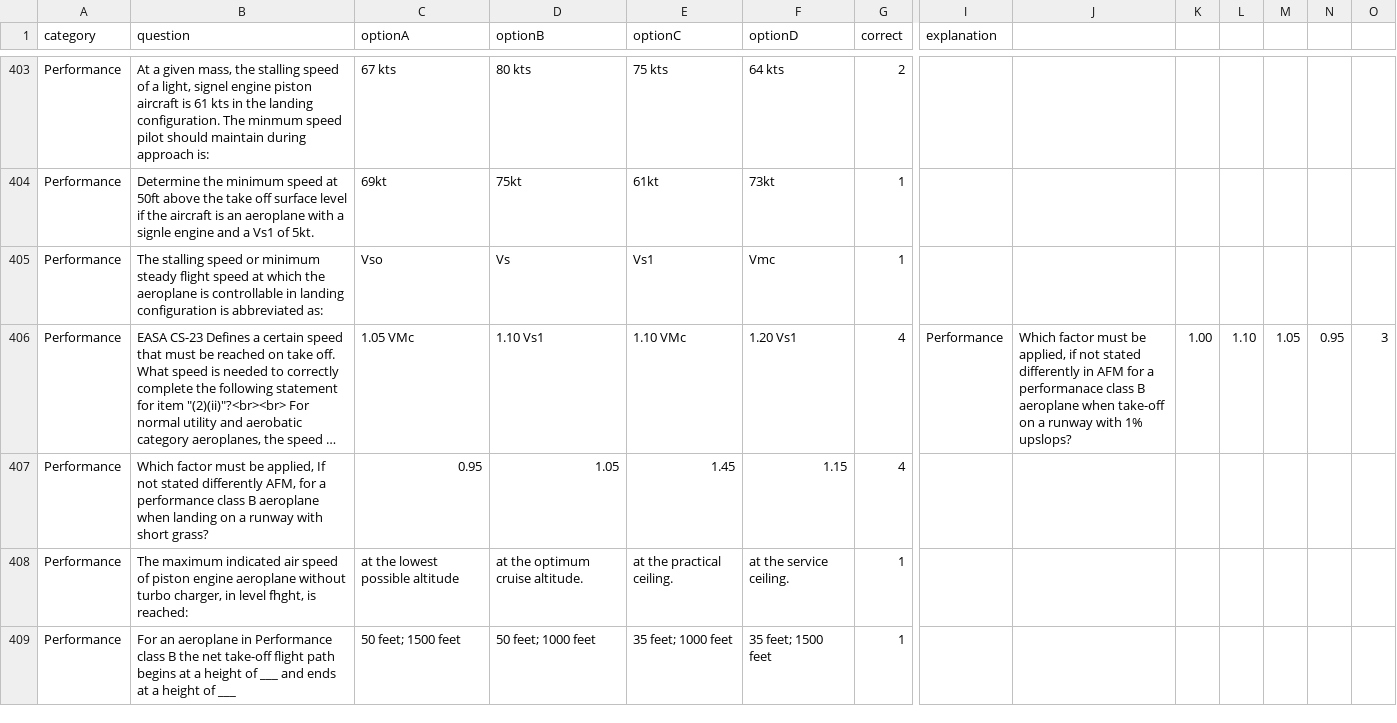
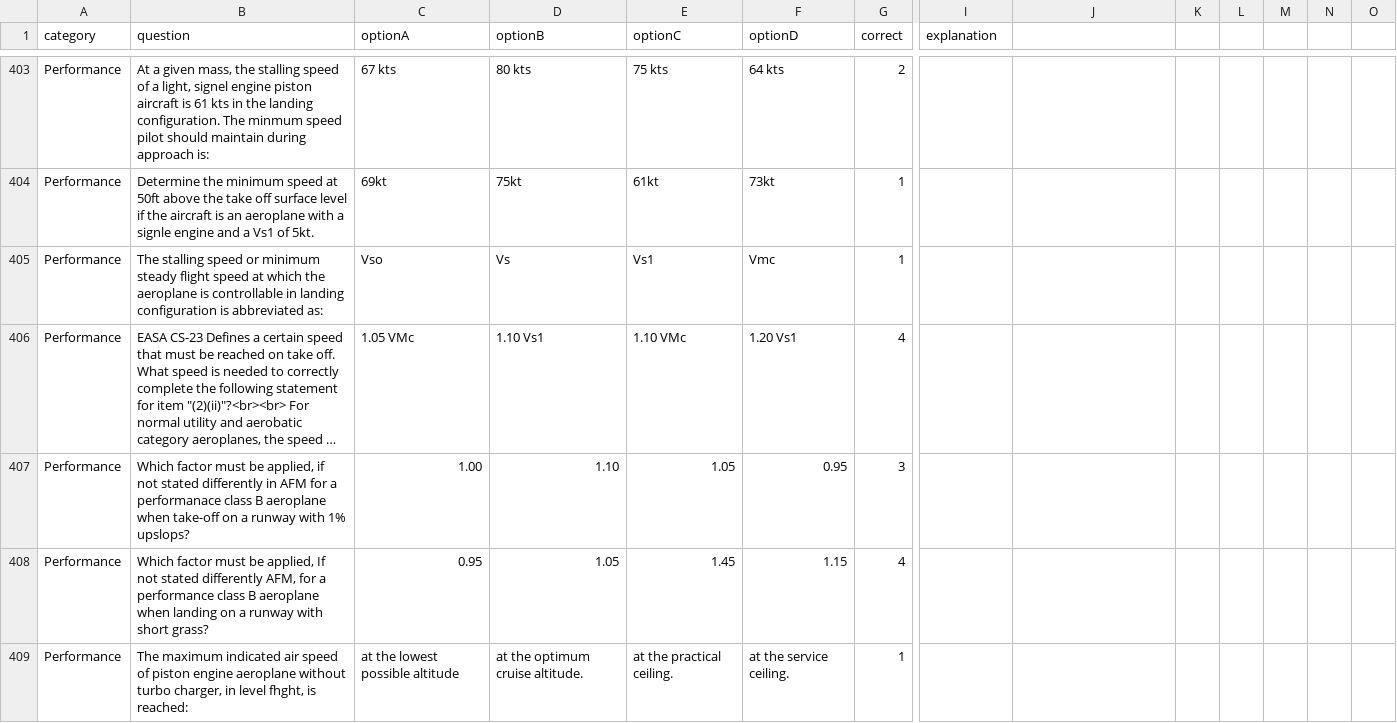
Before and after one commit to Georgesk1997/ETIHAD, a CSV file: categories/performance.csv, drawn as a sheet; only a part is shown, gaps mark what is left out; the shorter side is filled out with more unchanged rows; long unchanged cells end in …; rows hold the shown columns only; the diff names each change by its address in the sheet, - before the commit and + after, or states it on an @@ line.

Commit message:
Update performance.csv

```diff
--- a/categories/performance.csv
+++ b/categories/performance.csv
-I406 (explanation): Performance
+I406 (explanation): (empty)
-J406: Which factor must be applied, if not stated differently in AFM for a performanace class B aeroplane when take-off on a runway with 1% upslops?
+J406: (empty)
-K406: 1.00
+K406: (empty)
-L406: 1.10
+L406: (empty)
-M406: 1.05
+M406: (empty)
-N406: 0.95
+N406: (empty)
-O406: 3
+O406: (empty)
+row 407: Performance | Which factor must be applied, if not stated differently in AFM for a performanace class B aeroplane when take-off on a runway with 1% upslops? | 1.00 | 1.10 | 1.05 | 0.95 | 3
```
